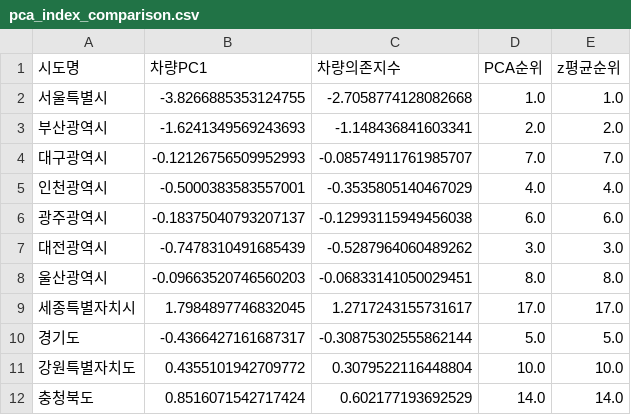
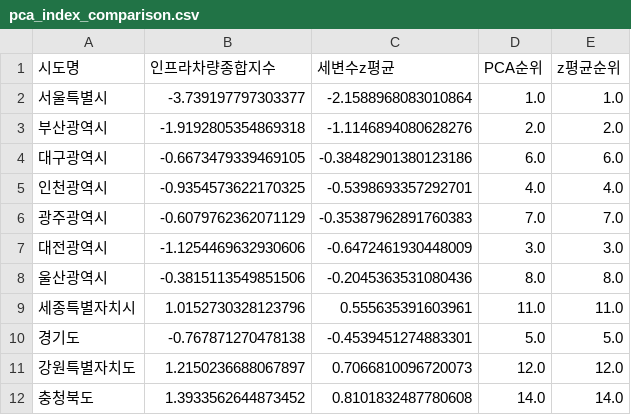
Before and after one commit to kpass-regional-gap/kpass-regional-gap, a CSV file: output/tables/pca_index_comparison.csv, drawn as a sheet; only a part is shown; the diff covers the shown part only.

```diff
--- a/output/tables/pca_index_comparison.csv
+++ b/output/tables/pca_index_comparison.csv
@@ -1,12 +1,12 @@
-시도명,차량PC1,차량의존지수,PCA순위,z평균순위
-서울특별시,-3.8266885353124755,-2.7058774128082668,1.0,1.0
-부산광역시,-1.6241349569243693,-1.148436841603341,2.0,2.0
-대구광역시,-0.12126756509952993,-0.08574911761985707,7.0,7.0
-인천광역시,-0.5000383583557001,-0.3535805140467029,4.0,4.0
-광주광역시,-0.18375040793207137,-0.12993115949456038,6.0,6.0
-대전광역시,-0.7478310491685439,-0.5287964060489262,3.0,3.0
-울산광역시,-0.09663520746560203,-0.06833141050029451,8.0,8.0
-세종특별자치시,1.7984897746832045,1.2717243155731617,17.0,17.0
-경기도,-0.4366427161687317,-0.30875302555862144,5.0,5.0
-강원특별자치도,0.4355101942709772,0.3079522116448804,10.0,10.0
-충청북도,0.8516071542717424,0.602177193692529,14.0,14.0
+시도명,인프라차량종합지수,세변수z평균,PCA순위,z평균순위
+서울특별시,-3.739197797303377,-2.1588968083010864,1.0,1.0
+부산광역시,-1.9192805354869318,-1.1146894080628276,2.0,2.0
+대구광역시,-0.6673479339469105,-0.38482901380123186,6.0,6.0
+인천광역시,-0.9354573622170325,-0.5398693357292701,4.0,4.0
+광주광역시,-0.6079762362071129,-0.35387962891760383,7.0,7.0
+대전광역시,-1.1254469632930606,-0.6472461930448009,3.0,3.0
+울산광역시,-0.3815113549851506,-0.2045363531080436,8.0,8.0
+세종특별자치시,1.0152730328123796,0.555635391603961,11.0,11.0
+경기도,-0.767871270478138,-0.4539451274883301,5.0,5.0
+강원특별자치도,1.2150236688067897,0.7066810096720073,12.0,12.0
+충청북도,1.3933562644873452,0.8101832487780608,14.0,14.0
```
Also changed, not shown: 19 edited cells elsewhere in this file, output/processed/analysis_dataset_with_indices.csv, output/tables/region_typology.csv, 14 other files.
